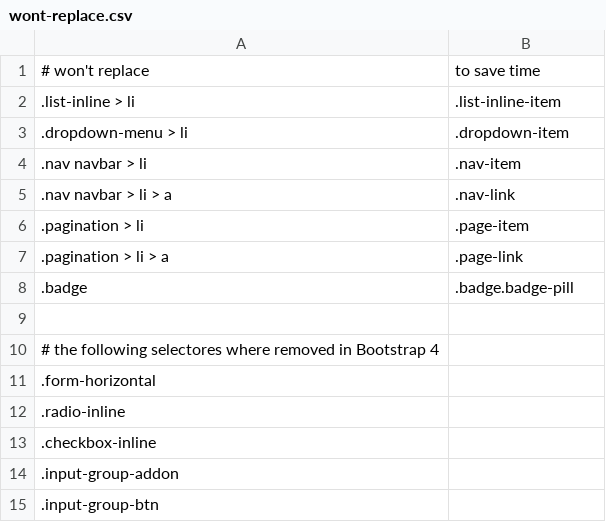
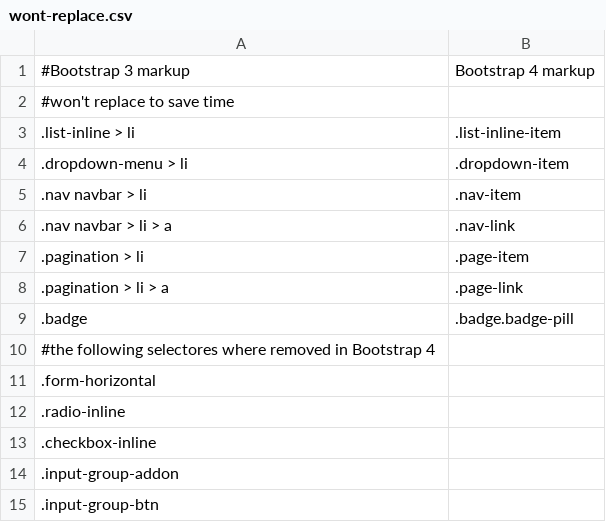
Before and after one commit to tonitone/bootstrap-upgrade-helper, a CSV file: search-rules/wont-replace.csv, drawn as a sheet; removed rows and columns are numbered as before the commit, all else as after; the diff names each change by its address in the sheet, - before the commit and + after, or states it on an @@ line.

Commit message:
Update wont-replace.csv (#4)

```diff
--- a/search-rules/wont-replace.csv
+++ b/search-rules/wont-replace.csv
-row 1: # won't replace | to save time
+row 1: #Bootstrap 3 markup | Bootstrap 4 markup
+row 2: #won't replace to save time
-row 9: (empty)
-A10: # the following selectores…
+A10: #the following selectores…
```
